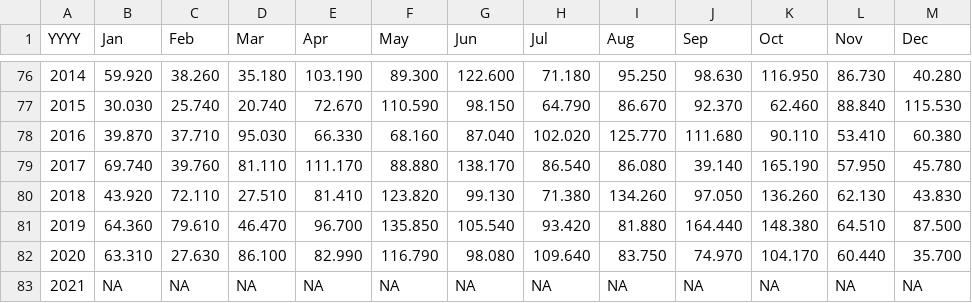
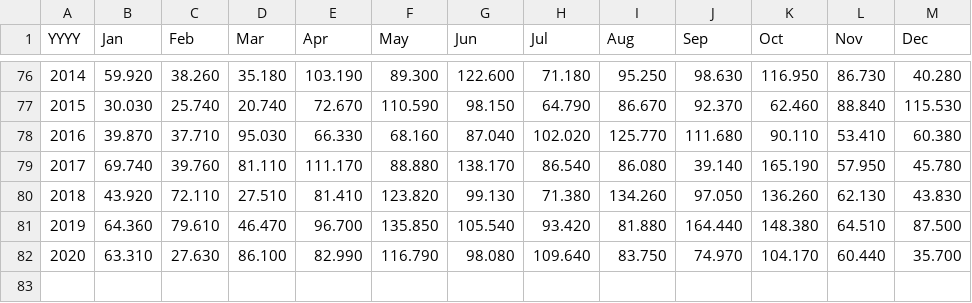
Before and after one commit to stremelaj/GLERL-Great-Lakes-Monthly-Hydrologic-Data-1860-Recent-, a CSV file: .github/workflows/prc_mic_basn_mon.csv, drawn as a sheet; only a part is shown, gaps mark what is left out.

Commit message:
Update prc_mic_basn_mon.csv

```diff
--- a/.github/workflows/prc_mic_basn_mon.csv
+++ b/.github/workflows/prc_mic_basn_mon.csv
@@ -82,2 +82 @@ YYYY,       Jan,       Feb,       Mar,       Apr,       May,       Jun,       Ju
 2020,    63.310,    27.630,    86.100,    82.990,   116.790,    98.080,   109.640,    83.750,    74.970,   104.170,    60.440,    35.700
-2021,        NA,        NA,        NA,        NA,        NA,        NA,        NA,        NA,        NA,        NA,        NA,        NA
```
